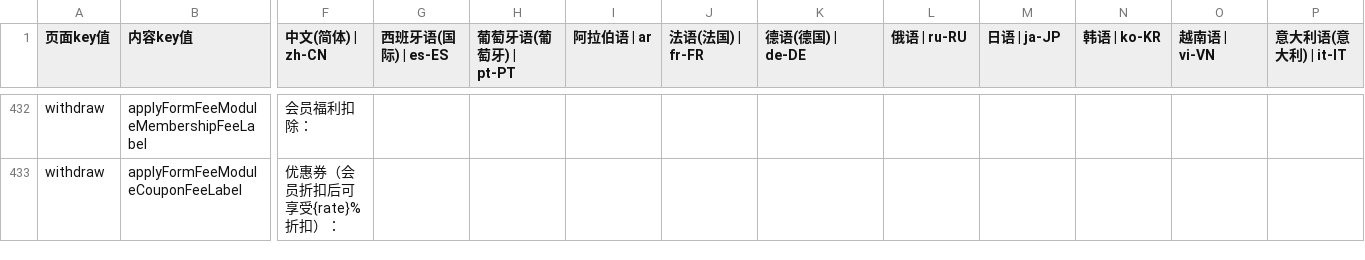
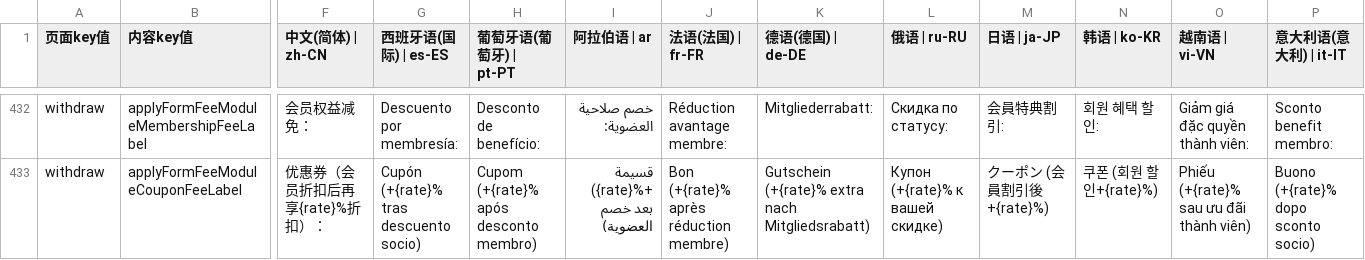
Before and after one commit to chenzhenyuan123/monorepo, a CSV file: apps/distribution/plugins/i18n/i18n.csv, drawn as a sheet; only a part is shown, gaps mark what is left out; the diff covers the shown part only; the diff names each change by its address in the sheet, - before the commit and + after, or states it on an @@ line.

```diff
--- a/apps/distribution/plugins/i18n/i18n.csv
+++ b/apps/distribution/plugins/i18n/i18n.csv
-F432 (中文(简体) | zh-CN): 会员福利扣除：
+F432 (中文(简体) | zh-CN): 会员权益减免：
-G432 (西班牙语(国际) | es-ES): (empty)
+G432 (西班牙语(国际) | es-ES): Descuento por membresía:
-H432 (葡萄牙语(葡萄牙) | pt-PT): (empty)
+H432 (葡萄牙语(葡萄牙) | pt-PT): Desconto de benefício:
-I432 (阿拉伯语 | ar): (empty)
+I432 (阿拉伯语 | ar): خصم صلاحية العضوية:
-J432 (法语(法国) | fr-FR): (empty)
+J432 (法语(法国) | fr-FR): Réduction avantage membre:
-K432 (德语(德国) | de-DE): (empty)
+K432 (德语(德国) | de-DE): Mitgliederrabatt:
-L432 (俄语 | ru-RU): (empty)
+L432 (俄语 | ru-RU): Скидка по статусу:
-M432 (日语 | ja-JP): (empty)
+M432 (日语 | ja-JP): 会員特典割引:
-N432 (韩语 | ko-KR): (empty)
+N432 (韩语 | ko-KR): 회원 혜택 할인:
-O432 (越南语 | vi-VN): (empty)
+O432 (越南语 | vi-VN): Giảm giá đặc quyền thành viên:
-P432 (意大利语(意大利) | it-IT): (empty)
+P432 (意大利语(意大利) | it-IT): Sconto benefit membro:
-F433 (中文(简体) | zh-CN): 优惠券（会员折扣后可享受{rate}%折扣）：
+F433 (中文(简体) | zh-CN): 优惠券（会员折扣后再享{rate}%折扣）：
-G433 (西班牙语(国际) | es-ES): (empty)
+G433 (西班牙语(国际) | es-ES): Cupón (+{rate}% tras descuento socio)
-H433 (葡萄牙语(葡萄牙) | pt-PT): (empty)
+H433 (葡萄牙语(葡萄牙) | pt-PT): Cupom (+{rate}% após desconto membro)
-I433 (阿拉伯语 | ar): (empty)
+I433 (阿拉伯语 | ar): قسيمة ({rate}%+ بعد خصم العضوية)
-J433 (法语(法国) | fr-FR): (empty)
+J433 (法语(法国) | fr-FR): Bon (+{rate}% après réduction membre)
-K433 (德语(德国) | de-DE): (empty)
+K433 (德语(德国) | de-DE): Gutschein (+{rate}% extra nach Mitgliedsrabatt)
-L433 (俄语 | ru-RU): (empty)
+L433 (俄语 | ru-RU): Купон (+{rate}% к вашей скидке)
-M433 (日语 | ja-JP): (empty)
+M433 (日语 | ja-JP): クーポン (会員割引後+{rate}%)
-N433 (韩语 | ko-KR): (empty)
+N433 (韩语 | ko-KR): 쿠폰 (회원 할인+{rate}%)
-O433 (越南语 | vi-VN): (empty)
+O433 (越南语 | vi-VN): Phiếu (+{rate}% sau ưu đãi thành viên)
-P433 (意大利语(意大利) | it-IT): (empty)
+P433 (意大利语(意大利) | it-IT): Buono (+{rate}% dopo sconto socio)
```
Also changed, not shown: 1 removed row and 147 edited cells elsewhere in this file.
